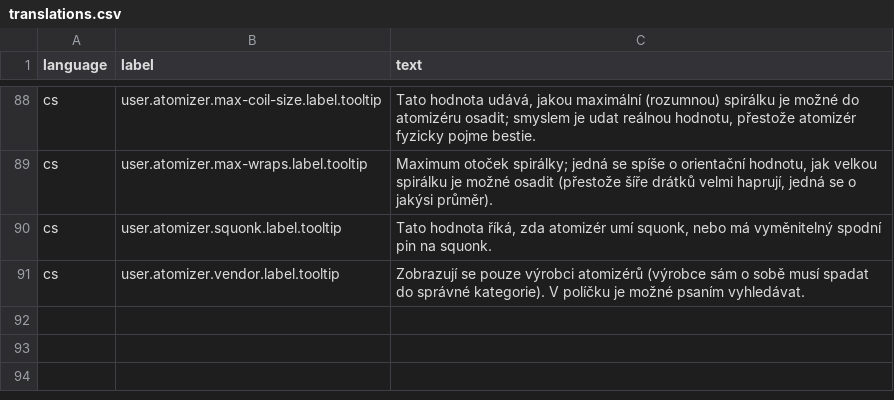
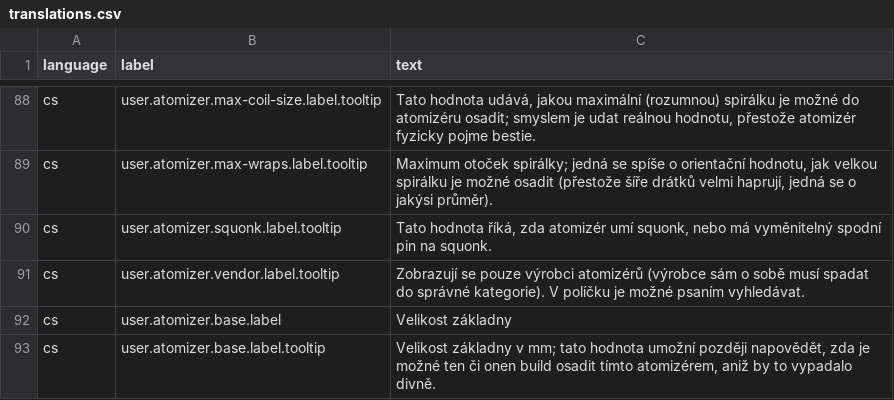
Before and after one commit to marek-hanzal/puff-smith, a CSV file: src/main/resources/update/translations.csv, drawn as a sheet; only a part is shown, gaps mark what is left out.

Commit message:
Common: Prepared atomizer form... looks quite good; now it's time for some kotlinning

```diff
--- a/src/main/resources/update/translations.csv
+++ b/src/main/resources/update/translations.csv
@@ -91 +91,3 @@ cs;user.atomizer.squonk.label.tooltip;Tato hodnota říká, zda atomizér umí s
 cs;user.atomizer.vendor.label.tooltip;Zobrazují se pouze výrobci atomizérů (výrobce sám o sobě musí spadat do správné kategorie). V políčku je možné psaním vyhledávat.
+cs;user.atomizer.base.label;Velikost základny
+cs;user.atomizer.base.label.tooltip;"Velikost základny v mm; tato hodnota umožní později napovědět, zda je možné ten či onen build osadit tímto atomizérem, aniž by to vypadalo divně."
```
Also changed, not shown: 1 other file.
